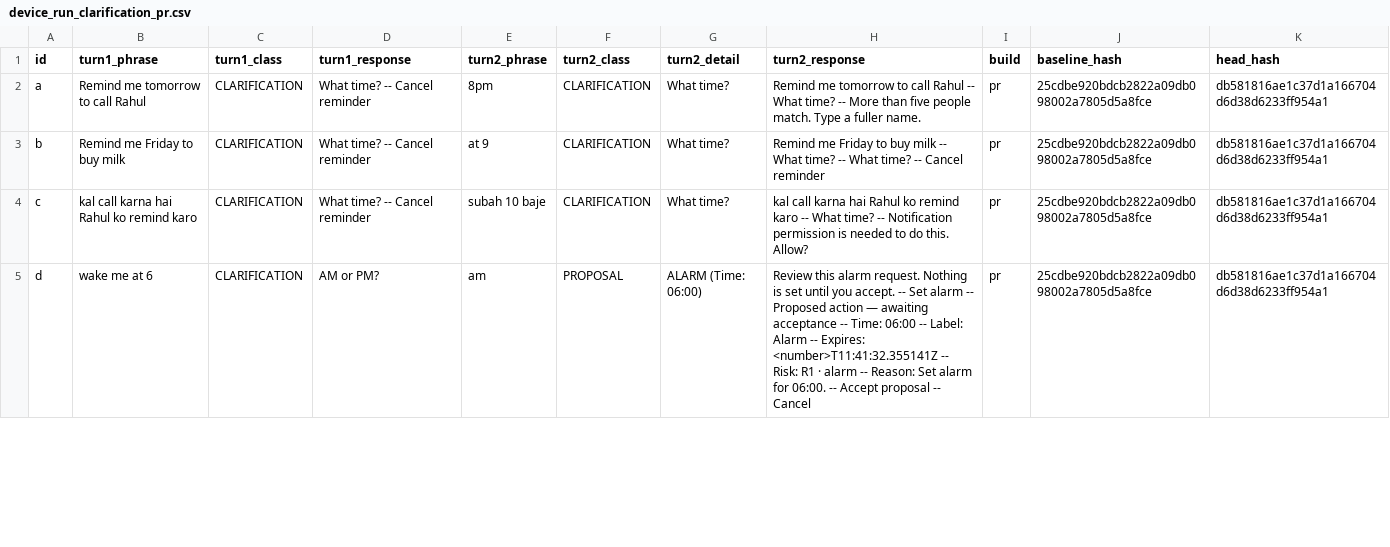
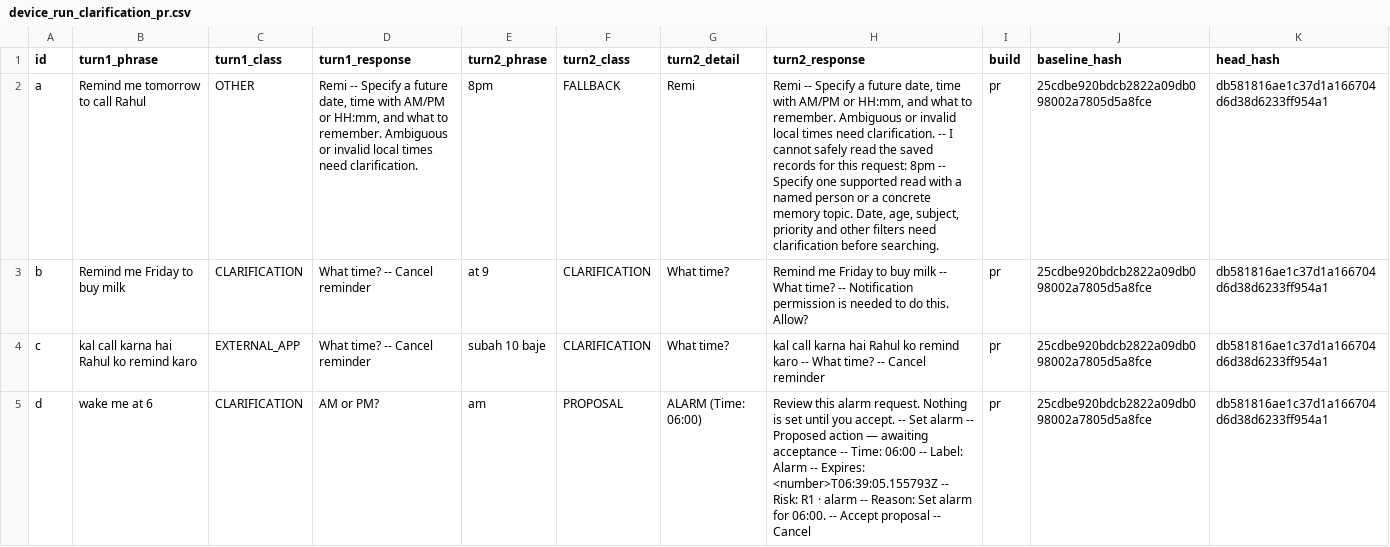
Before and after one commit to raghavkp2006-ux/metis-android-agent, a CSV file: ml/reports/device_run_clarification_pr.csv, drawn as a sheet; only a part is shown; the diff covers the shown part only; the diff names each change by its address in the sheet, - before the commit and + after, or states it on an @@ line.

```diff
--- a/ml/reports/device_run_clarification_pr.csv
+++ b/ml/reports/device_run_clarification_pr.csv
-C2 (turn1_class): CLARIFICATION
+C2 (turn1_class): OTHER
-D2 (turn1_response): What time? -- Cancel reminder
+D2 (turn1_response): Remi -- Specify a future date, time with AM/PM or HH:mm, and what to remember. Ambiguous or invalid local times need clarification.
-F2 (turn2_class): CLARIFICATION
+F2 (turn2_class): FALLBACK
-G2 (turn2_detail): What time?
+G2 (turn2_detail): Remi
-H2 (turn2_response): Remind me tomorrow to call Rahul -- What time? -- More than five people match. Type a fuller name.
+H2 (turn2_response): Remi -- Specify a future date, time with AM/PM or HH:mm, and what to remember. Ambiguous or invalid local times need clarification. -- I cannot safely read the saved records for this request: 8pm -- Specify one supported read with a named person or a concrete memory topic. Date, age, subject, priority and other filters need clarification before searching.
-H3 (turn2_response): …time? -- What time? -- Cancel reminder
+H3 (turn2_response): …time? -- Notification permission is needed to do this. Allow?
-C4 (turn1_class): CLARIFICATION
+C4 (turn1_class): EXTERNAL_APP
-H4 (turn2_response): …time? -- Notification permission is needed to do this. Allow?
+H4 (turn2_response): …time? -- Cancel reminder
-H5 (turn2_response): …-- Expires: <number>T11:41:32.355141Z -- Risk:…
+H5 (turn2_response): …-- Expires: <number>T06:39:05.155793Z -- Risk:…
```
Also changed, not shown: 7 edited cells elsewhere in this file, ml/reports/device_run_clarification_main.csv, ml/reports/device_run_compare.csv, 4 other files.
